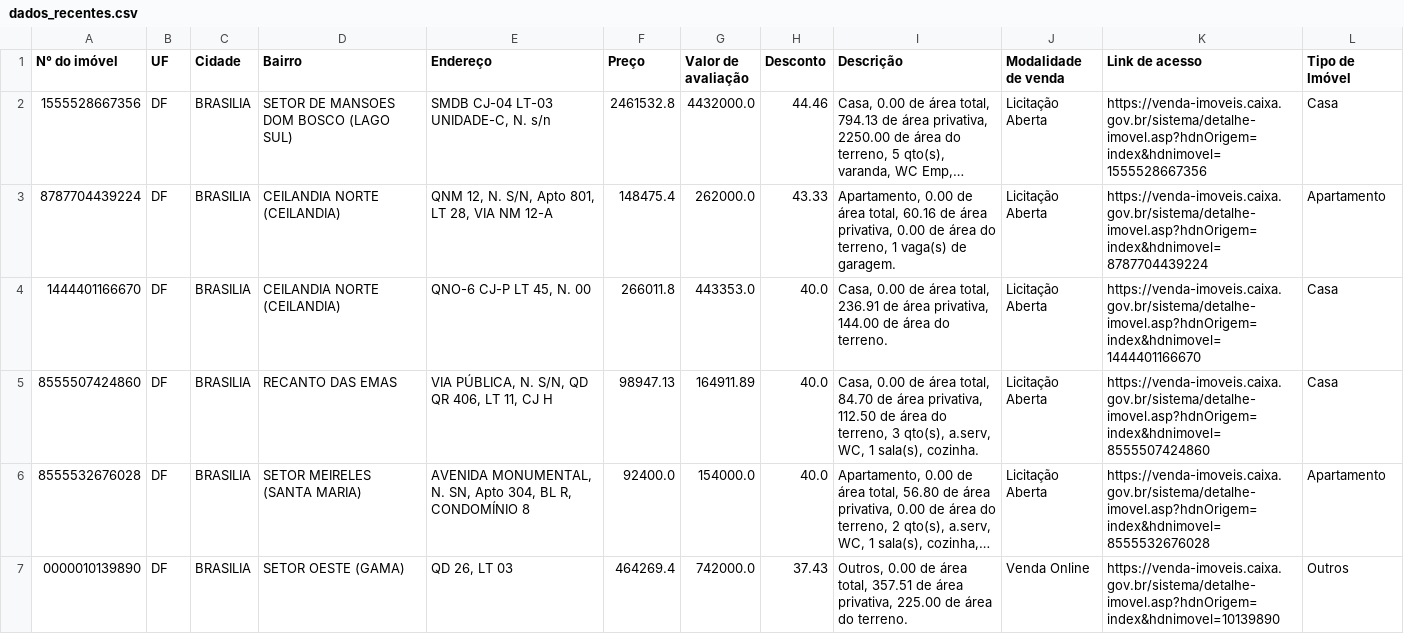
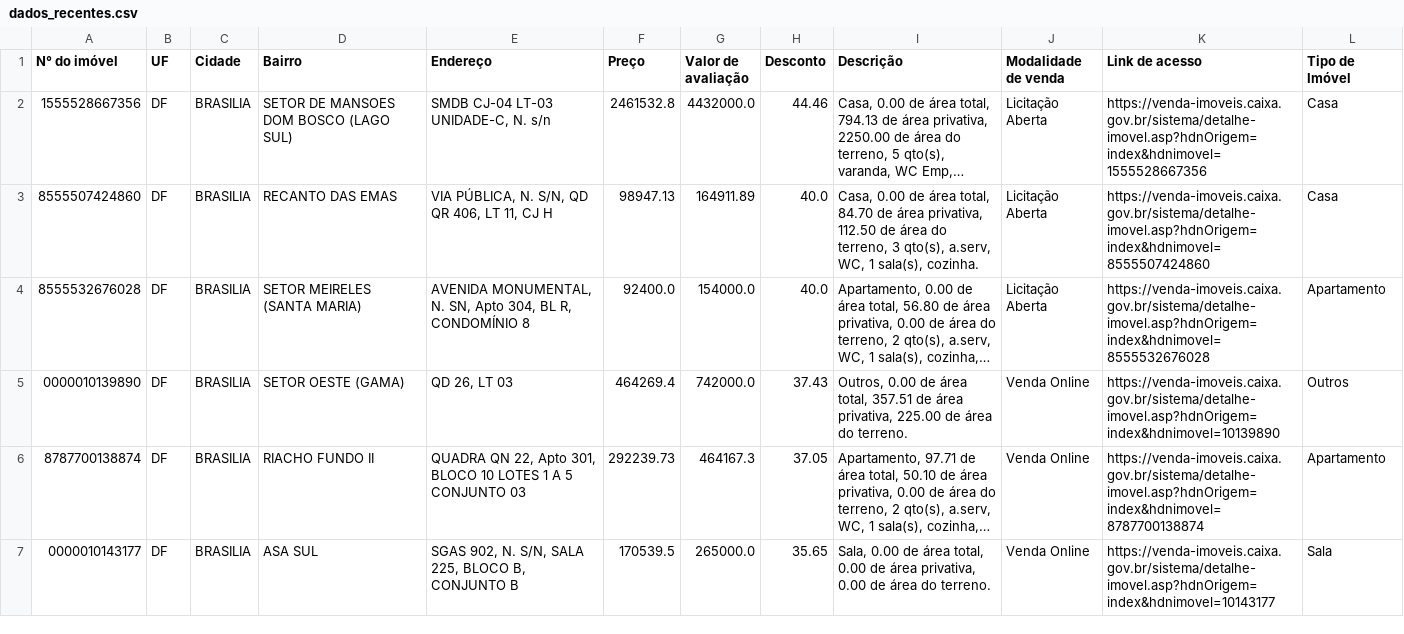
Before and after one commit to arthurwallace/LeiloesCaixaDF, a CSV file: dados_recentes.csv, drawn as a sheet; only a part is shown; the shorter side is filled out with more unchanged rows; long unchanged cells end in …; the diff names each change by its address in the sheet, - before the commit and + after, or states it on an @@ line.

```diff
--- a/dados_recentes.csv
+++ b/dados_recentes.csv
-row 3: 8787704439224 | DF | BRASILIA | CEILANDIA NORTE (CEILANDIA) | QNM 12, N. S/N, Apto 801, LT 28, VIA NM 12-A | 148475.4 | 262000.0 | 43.33 | Apartamento, 0.00 de área total, 60.16 de área privativa, 0.00 de área do terreno, 1 vaga(s) de garagem. | Licitação Aberta | https://venda-imoveis.caixa.gov.br/sistema/detalhe-imovel.asp?hdnOrigem=index&hdnimovel=8787704439224 | Apartamento
-row 4: 1444401166670 | DF | BRASILIA | CEILANDIA NORTE (CEILANDIA) | QNO-6 CJ-P LT 45, N. 00 | 266011.8 | 443353.0 | 40.0 | Casa, 0.00 de área total, 236.91 de área privativa, 144.00 de área do terreno. | Licitação Aberta | https://venda-imoveis.caixa.gov.br/sistema/detalhe-imovel.asp?hdnOrigem=index&hdnimovel=1444401166670 | Casa
```
Also changed, not shown: 1 other file.
